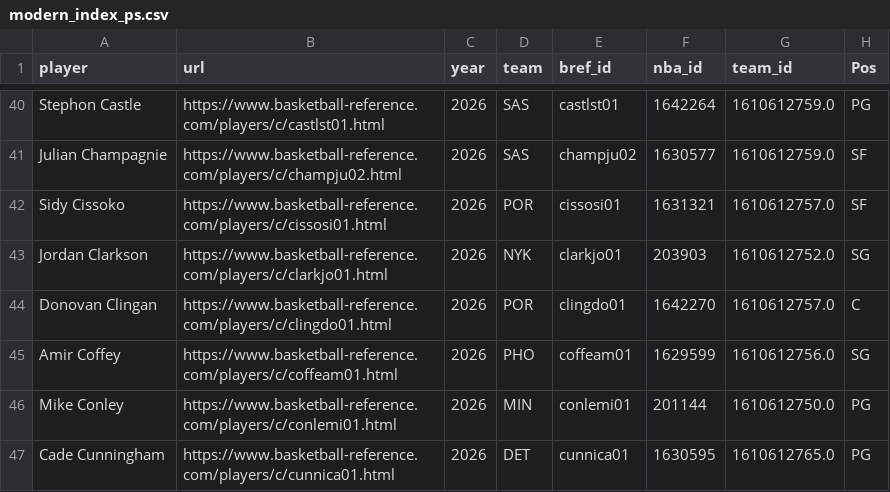
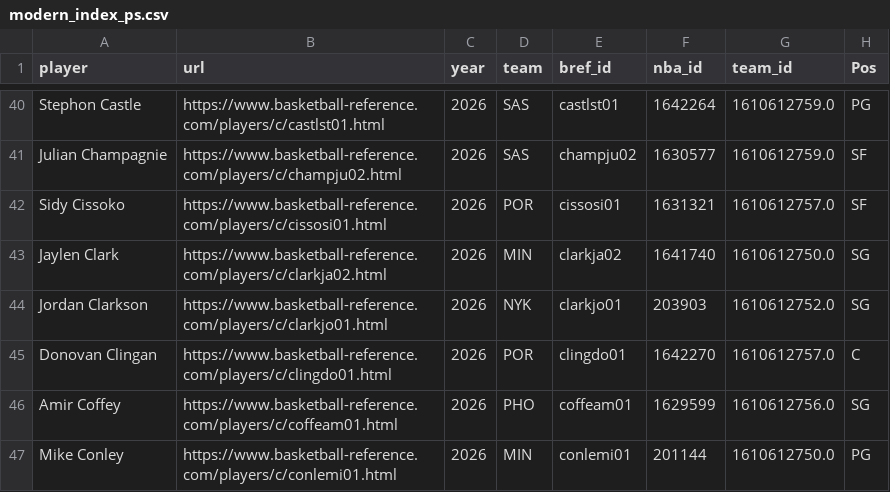
Before and after one commit to gabriel1200/site_Data, a CSV file: modern_index_ps.csv, drawn as a sheet; only a part is shown, gaps mark what is left out; the shorter side is filled out with more unchanged rows; the diff names each change by its address in the sheet, - before the commit and + after, or states it on an @@ line.

```diff
--- a/modern_index_ps.csv
+++ b/modern_index_ps.csv
+row 43: Jaylen Clark | https://www.basketball-reference.com/players/c/clarkja02.html | 2026 | MIN | clarkja02 | 1641740 | 1610612750.0 | SG
```
Also changed, not shown: hustle_ps.csv, playstyle_p.csv, 11 other files.
